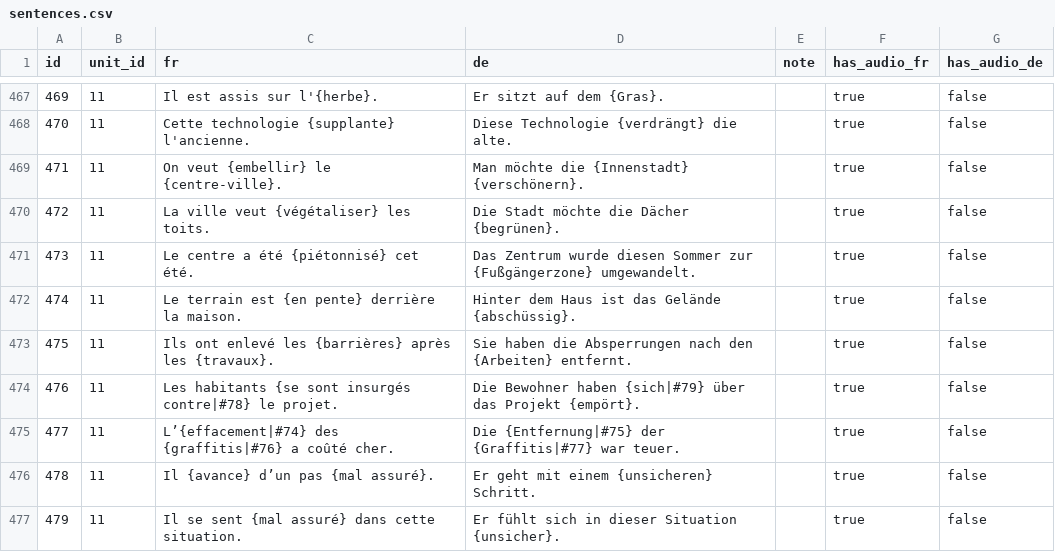
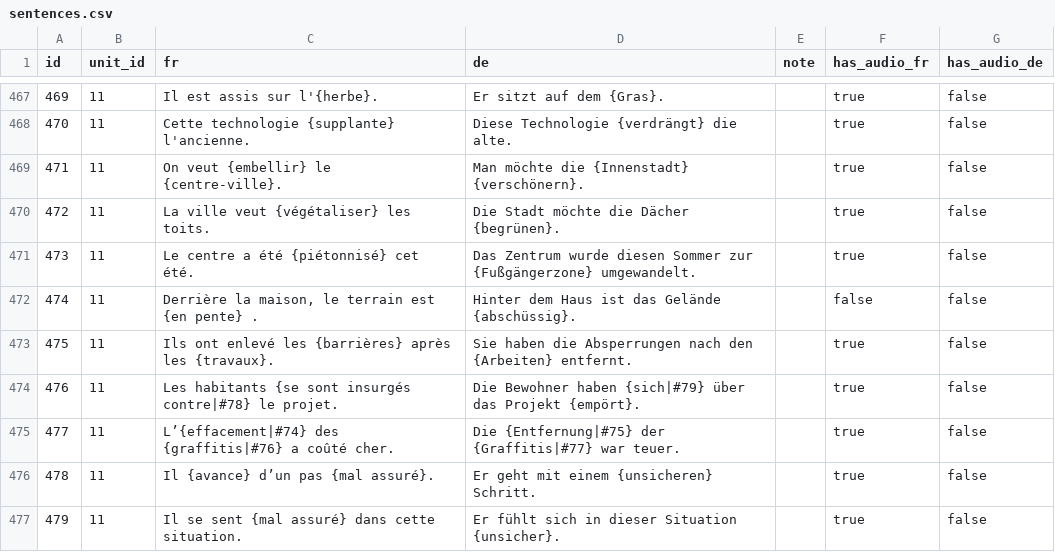
Before and after one commit to joscco/French, a CSV file: public/data/sentences.csv, drawn as a sheet; only a part is shown, gaps mark what is left out; the diff covers the shown part only.

Commit message:
feat: add sentences table component with filtering and audio indicators; update editor to use new table view; fix and validate sentence and term entries

```diff
--- a/public/data/sentences.csv
+++ b/public/data/sentences.csv
@@ -471,3 +471,3 @@ id;unit_id;fr;de;note;has_audio_fr;has_audio_de
 473;11;Le centre a été {piétonnisé} cet été.;Das Zentrum wurde diesen Sommer zur {Fußgängerzone} umgewandelt.;;true;false
-474;11;Le terrain est {en pente} derrière la maison.;Hinter dem Haus ist das Gelände {abschüssig}.;;true;false
+474;11;Derrière la maison, le terrain est {en pente} .;Hinter dem Haus ist das Gelände {abschüssig}.;;false;false
 475;11;Ils ont enlevé les {barrières} après les {travaux}.;Sie haben die Absperrungen nach den {Arbeiten} entfernt.;;true;false
```
Also changed, not shown: 13 edited cells elsewhere in this file, 25 other files.
